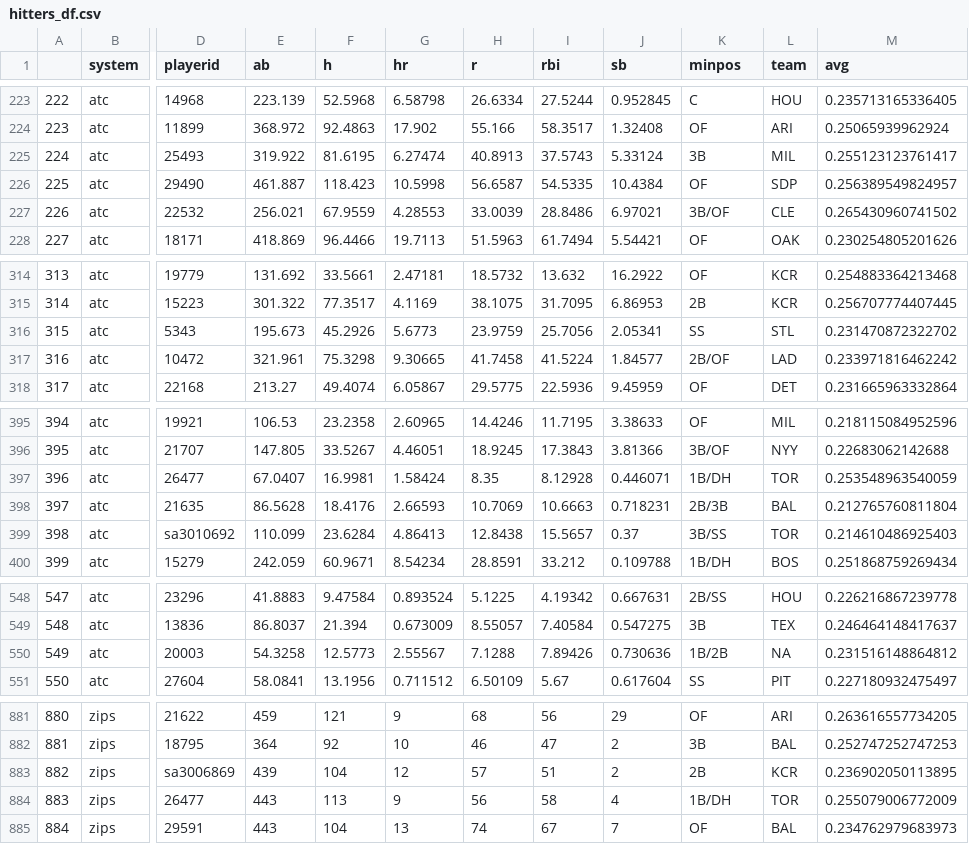
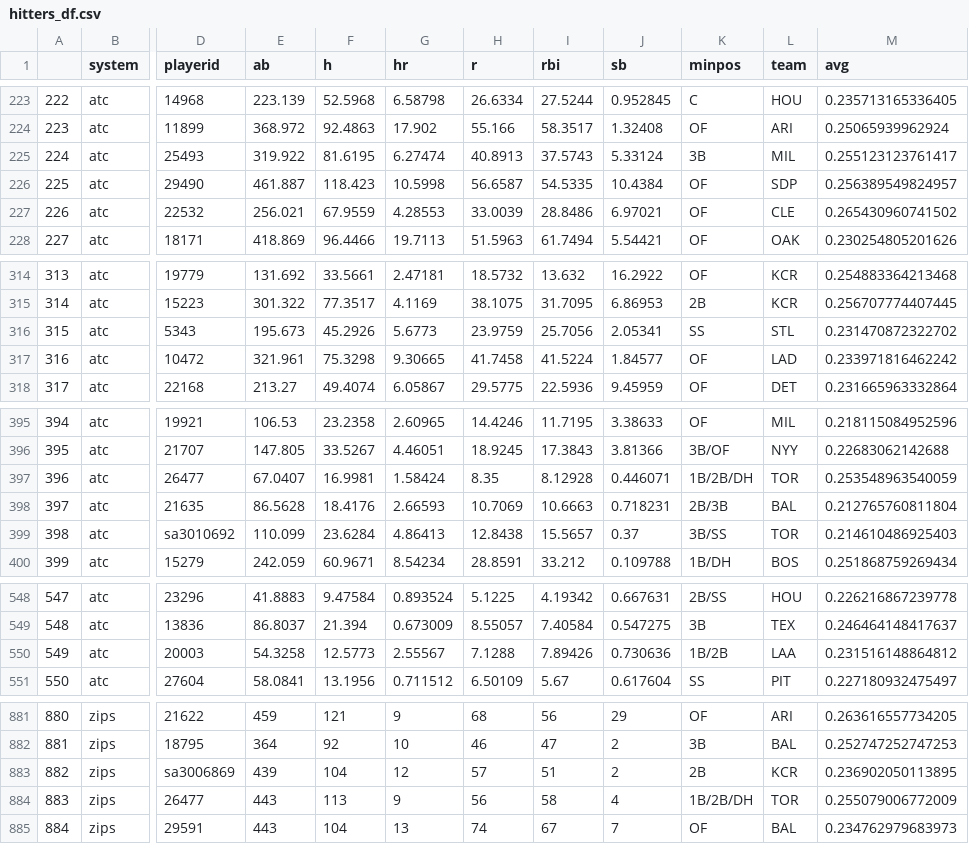
Before and after one commit to bdidds2/Betting, a CSV file: ottoneu/hitters_df.csv, drawn as a sheet; only a part is shown, gaps mark what is left out; the diff covers the shown part only; the diff names each change by its address in the sheet, - before the commit and + after, or states it on an @@ line.

```diff
--- a/ottoneu/hitters_df.csv
+++ b/ottoneu/hitters_df.csv
-K227 (minpos): 3B/OF
+K227 (minpos): OF
-K317 (minpos): 2B/OF
+K317 (minpos): OF
-K397 (minpos): 1B/DH
+K397 (minpos): 1B/2B/DH
-L550 (team): NA
+L550 (team): LAA
-K884 (minpos): 1B/DH
+K884 (minpos): 1B/2B/DH
```
Also changed, not shown: 27 edited cells elsewhere in this file, ottoneu/all_hitters.csv, ottoneu/all_pitchers.csv, 4 other files.
